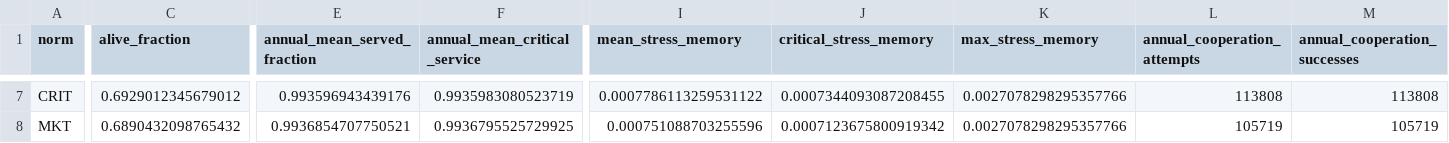
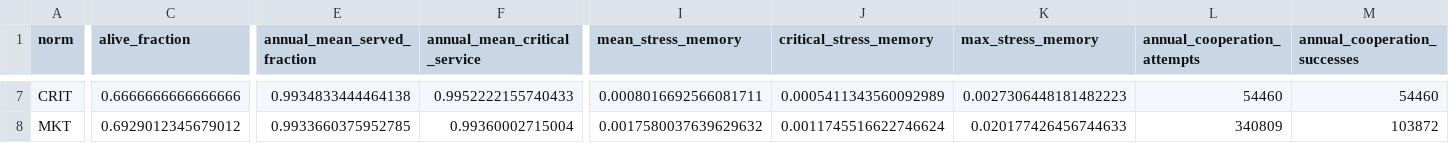
Before and after one commit to xinwei-zhuang/CSSS2026, a CSV file: results/static_shared_pool_annual_sweep/static_shared_pool_annual_summary.csv, drawn as a sheet; only a part is shown, gaps mark what is left out; the diff covers the shown part only; the diff names each change by its address in the sheet, - before the commit and + after, or states it on an @@ line.

```diff
--- a/results/static_shared_pool_annual_sweep/static_shared_pool_annual_summary.csv
+++ b/results/static_shared_pool_annual_sweep/static_shared_pool_annual_summary.csv
-C7 (alive_fraction): 0.6929012345679012
+C7 (alive_fraction): 0.6666666666666666
-E7 (annual_mean_served_fraction): 0.993596943439176
+E7 (annual_mean_served_fraction): 0.9934833444464138
-F7 (annual_mean_critical_service): 0.9935983080523719
+F7 (annual_mean_critical_service): 0.9952222155740433
-I7 (mean_stress_memory): 0.0007786113259531122
+I7 (mean_stress_memory): 0.0008016692566081711
-J7 (critical_stress_memory): 0.0007344093087208455
+J7 (critical_stress_memory): 0.0005411343560092989
-K7 (max_stress_memory): 0.0027078298295357766
+K7 (max_stress_memory): 0.0027306448181482223
-L7 (annual_cooperation_attempts): 113808
+L7 (annual_cooperation_attempts): 54460
-M7 (annual_cooperation_successes): 113808
+M7 (annual_cooperation_successes): 54460
-C8 (alive_fraction): 0.6890432098765432
+C8 (alive_fraction): 0.6929012345679012
-E8 (annual_mean_served_fraction): 0.9936854707750521
+E8 (annual_mean_served_fraction): 0.9933660375952785
-F8 (annual_mean_critical_service): 0.9936795525729925
+F8 (annual_mean_critical_service): 0.99360002715004
-I8 (mean_stress_memory): 0.000751088703255596
+I8 (mean_stress_memory): 0.0017580037639629632
-J8 (critical_stress_memory): 0.0007123675800919342
+J8 (critical_stress_memory): 0.0011745516622746624
-K8 (max_stress_memory): 0.0027078298295357766
+K8 (max_stress_memory): 0.020177426456744633
-L8 (annual_cooperation_attempts): 105719
+L8 (annual_cooperation_attempts): 340809
-M8 (annual_cooperation_successes): 105719
+M8 (annual_cooperation_successes): 103872
```
Also changed, not shown: 70 edited cells elsewhere in this file, 6 other files.
